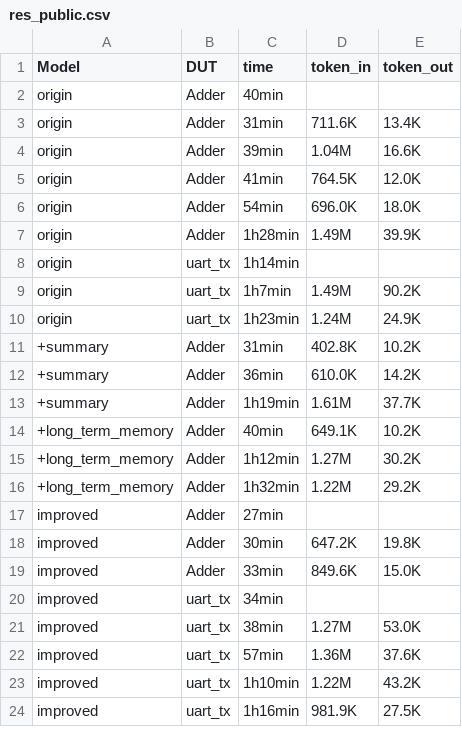
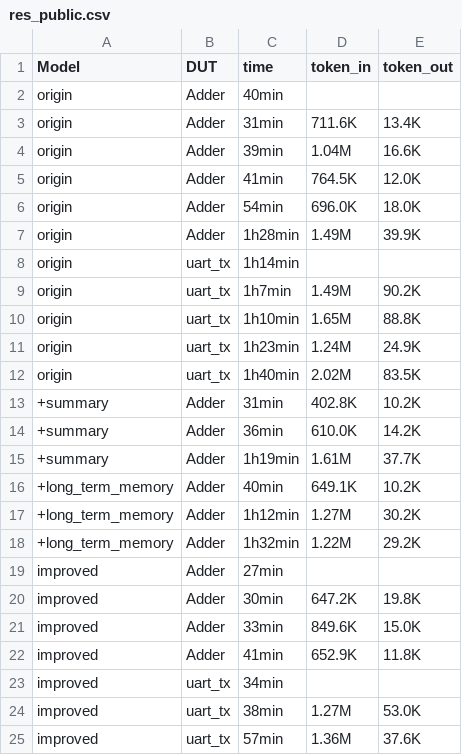
Before and after one commit to spadenoheart/CO-UCAgent, a CSV file: res_public.csv, drawn as a sheet; only a part is shown; the shorter side is filled out with more unchanged rows.

Commit message:
Update README and res_public.csv

```diff
--- a/res_public.csv
+++ b/res_public.csv
@@ -9,3 +9,5 @@ origin,uart_tx,1h14min,,
 origin,uart_tx,1h7min,1.49M,90.2K
+origin,uart_tx,1h10min,1.65M,88.8K
 origin,uart_tx,1h23min,1.24M,24.9K
+origin,uart_tx,1h40min,2.02M,83.5K
 +summary,Adder,31min,402.8K,10.2K
@@ -19,2 +21,3 @@ improved,Adder,30min,647.2K,19.8K
 improved,Adder,33min,849.6K,15.0K
+improved,Adder,41min,652.9K,11.8K
 improved,uart_tx,34min,,
```
Also changed, not shown: 1 other file.
